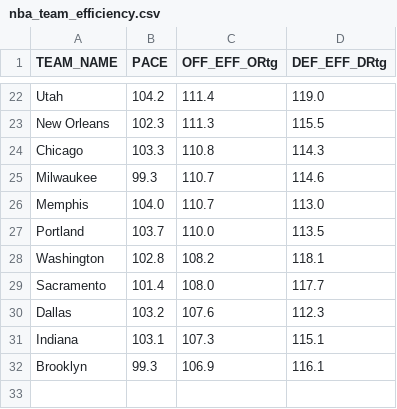
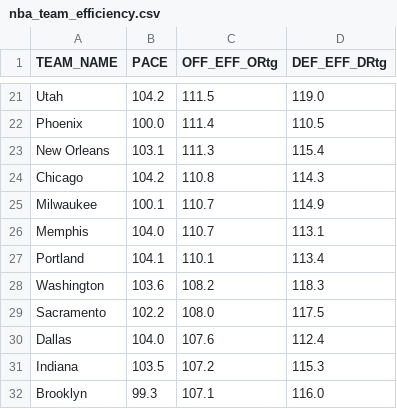
Before and after one commit to Daniel-CM327/NBA-Team-Efficiency, a CSV file: nba_team_efficiency.csv, drawn as a sheet; only a part is shown, gaps mark what is left out; addresses are those after the commit; the diff covers the shown part only; the diff names each change by its address in the sheet, - before the commit and + after, or states it on an @@ line.

```diff
--- a/nba_team_efficiency.csv
+++ b/nba_team_efficiency.csv
-C21 (OFF_EFF_ORtg): 111.4
+C21 (OFF_EFF_ORtg): 111.5
+row 22: Phoenix | 100.0 | 111.4 | 110.5
-B23 (PACE): 102.3
+B23 (PACE): 103.1
-D23 (DEF_EFF_DRtg): 115.5
+D23 (DEF_EFF_DRtg): 115.4
-B24 (PACE): 103.3
+B24 (PACE): 104.2
-B25 (PACE): 99.3
+B25 (PACE): 100.1
-D25 (DEF_EFF_DRtg): 114.6
+D25 (DEF_EFF_DRtg): 114.9
-D26 (DEF_EFF_DRtg): 113.0
+D26 (DEF_EFF_DRtg): 113.1
-B27 (PACE): 103.7
+B27 (PACE): 104.1
-C27 (OFF_EFF_ORtg): 110.0
+C27 (OFF_EFF_ORtg): 110.1
-D27 (DEF_EFF_DRtg): 113.5
+D27 (DEF_EFF_DRtg): 113.4
-B28 (PACE): 102.8
+B28 (PACE): 103.6
-D28 (DEF_EFF_DRtg): 118.1
+D28 (DEF_EFF_DRtg): 118.3
-B29 (PACE): 101.4
+B29 (PACE): 102.2
-D29 (DEF_EFF_DRtg): 117.7
+D29 (DEF_EFF_DRtg): 117.5
-B30 (PACE): 103.2
+B30 (PACE): 104.0
-D30 (DEF_EFF_DRtg): 112.3
+D30 (DEF_EFF_DRtg): 112.4
-B31 (PACE): 103.1
+B31 (PACE): 103.5
-C31 (OFF_EFF_ORtg): 107.3
+C31 (OFF_EFF_ORtg): 107.2
-D31 (DEF_EFF_DRtg): 115.1
+D31 (DEF_EFF_DRtg): 115.3
-C32 (OFF_EFF_ORtg): 106.9
+C32 (OFF_EFF_ORtg): 107.1
-D32 (DEF_EFF_DRtg): 116.1
+D32 (DEF_EFF_DRtg): 116.0
```
Also changed, not shown: 2 added rows, 3 removed rows and 27 edited cells elsewhere in this file.
